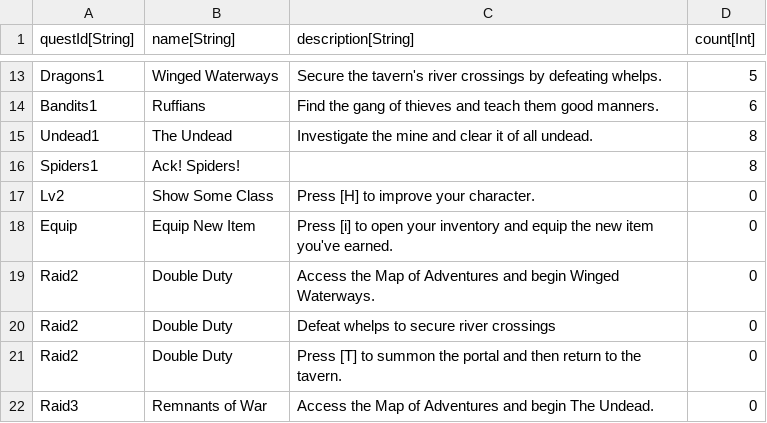
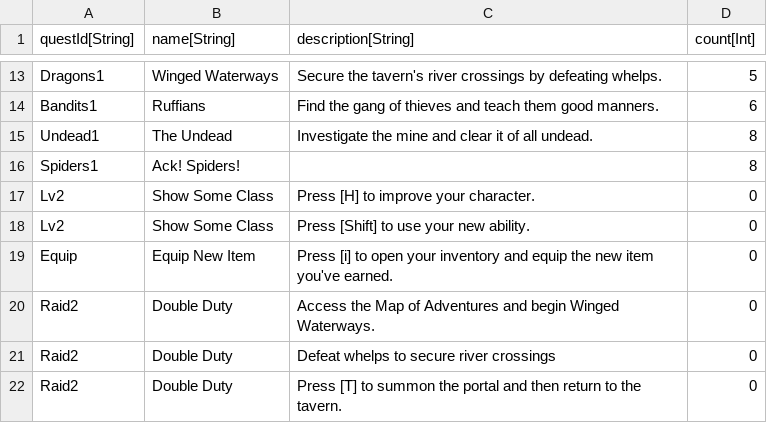
Before and after one commit to standardcombo/LootMMO, a CSV file: Framework/Data/DataTables/QuestObjectives.csv, drawn as a sheet; only a part is shown, gaps mark what is left out; the shorter side is filled out with more unchanged rows.

Commit message:
Completed implementation of the "Lv2" quest.

```diff
--- a/Framework/Data/DataTables/QuestObjectives.csv
+++ b/Framework/Data/DataTables/QuestObjectives.csv
@@ -17,2 +17,3 @@
 "Lv2","Show Some Class","Press [H] to improve your character.","0"
+"Lv2","Show Some Class","Press [Shift] to use your new ability.","0"
 "Equip","Equip New Item","Press [i] to open your inventory and equip the new item you've earned.","0"
```
Also changed, not shown: Framework/Data/DataTables/QuestMetadata.csv, 2 other files.
